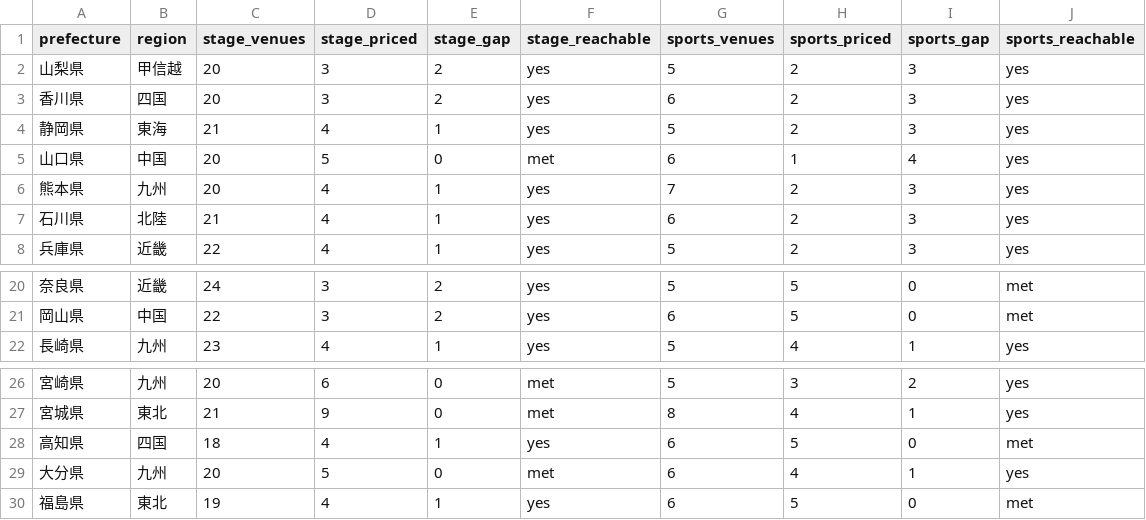
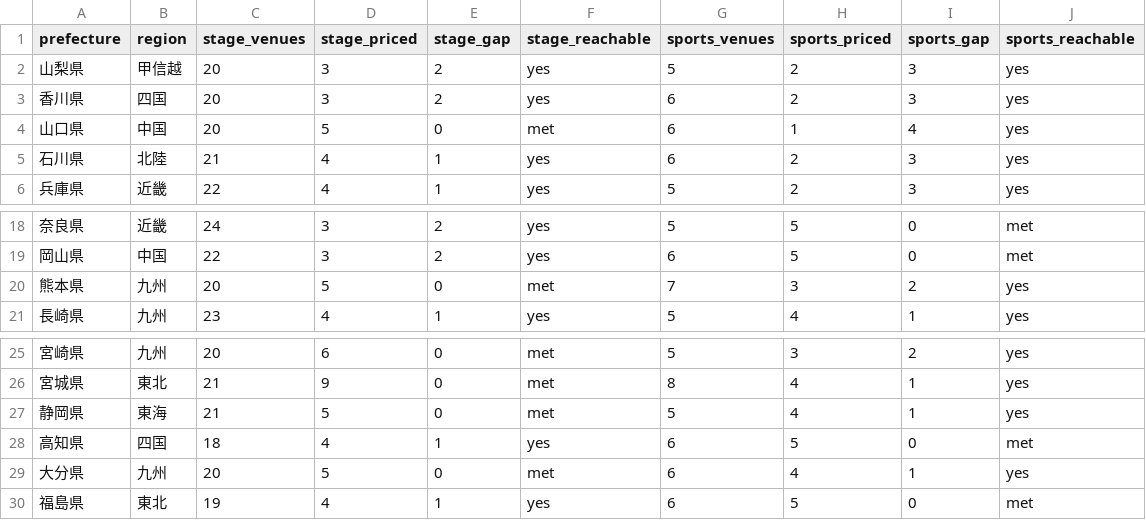
Before and after one commit to aratama-ship-it/venue-monosashi, a CSV file: data/prefecture-price-coverage.csv, drawn as a sheet; only a part is shown, gaps mark what is left out; removed rows and columns are numbered as before the commit, all else as after; the diff names each change by its address in the sheet, - before the commit and + after, or states it on an @@ line.

```diff
--- a/data/prefecture-price-coverage.csv
+++ b/data/prefecture-price-coverage.csv
-row 4: 静岡県 | 東海 | 21 | 4 | 1 | yes | 5 | 2 | 3 | yes
-row 6: 熊本県 | 九州 | 20 | 4 | 1 | yes | 7 | 2 | 3 | yes
+row 20: 熊本県 | 九州 | 20 | 5 | 0 | met | 7 | 3 | 2 | yes
+row 27: 静岡県 | 東海 | 21 | 5 | 0 | met | 5 | 4 | 1 | yes
```
Also changed, not shown: data/budget-scenarios.csv, 2 other files.
